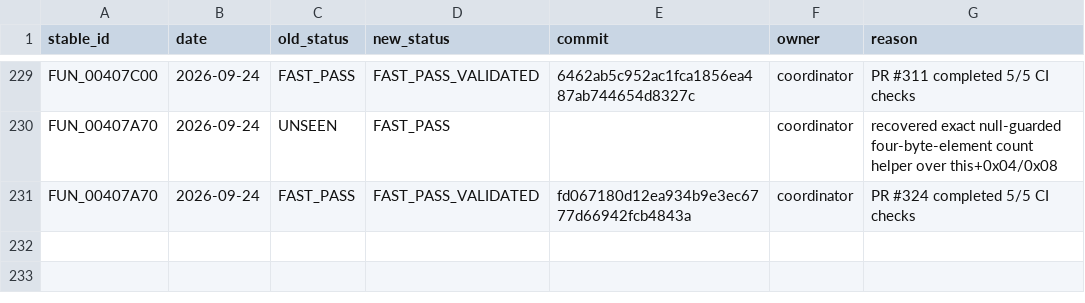
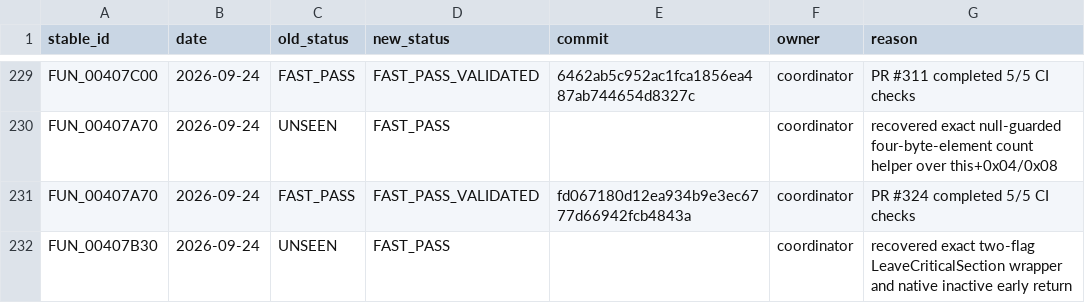
Before and after one commit to Putxo/BioHazard-V-Resurrection, a CSV file: database/history.csv, drawn as a sheet; only a part is shown, gaps mark what is left out; the diff names each change by its address in the sheet, - before the commit and + after, or states it on an @@ line.

```diff
--- a/database/history.csv
+++ b/database/history.csv
+row 232: FUN_00407B30 | 2026-09-24 | UNSEEN | FAST_PASS |  | coordinator | recovered exact two-flag LeaveCriticalSection wrapper and native inactive early return
```
Also changed, not shown: database/claims.csv, database/functions.csv, 9 other files.
